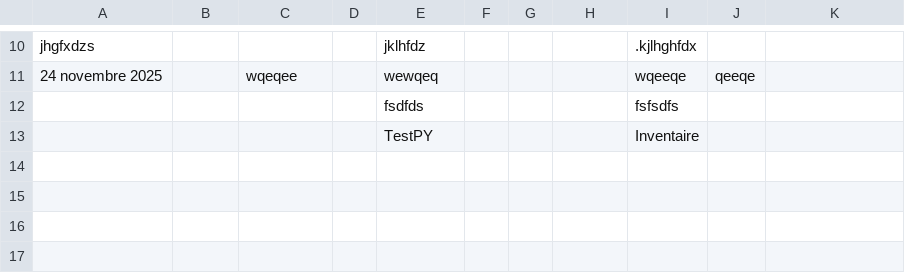
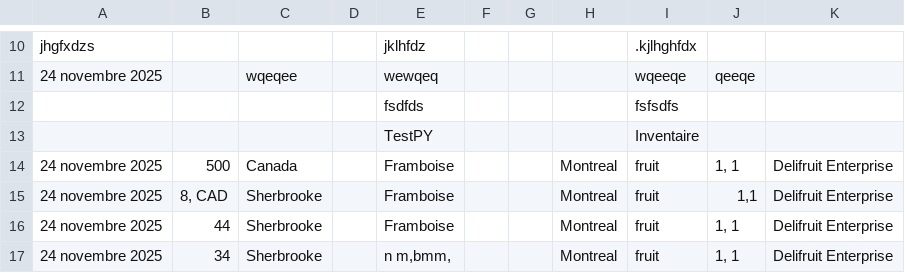
Before and after one commit to tge-sherbrooke/Delifruit_Implantation, a CSV file: R_Inventaire/lib/csv_cv_inventaire.csv, drawn as a sheet; only a part is shown, gaps mark what is left out; the diff names each change by its address in the sheet, - before the commit and + after, or states it on an @@ line.

```diff
--- a/R_Inventaire/lib/csv_cv_inventaire.csv
+++ b/R_Inventaire/lib/csv_cv_inventaire.csv
+row 14: 24 novembre 2025 | 500 | Canada |  | Framboise |  |  | Montreal | fruit | 1, 1 | Delifruit Enterprise
+row 15: 24 novembre 2025 | 8, CAD | Sherbrooke |  | Framboise |  |  | Montreal | fruit | 1,1 | Delifruit Enterprise
+row 16: 24 novembre 2025 | 44 | Sherbrooke |  | Framboise |  |  | Montreal | fruit | 1, 1 | Delifruit Enterprise
+row 17: 24 novembre 2025 | 34 | Sherbrooke |  | n m,bmm, |  |  | Montreal | fruit | 1, 1 | Delifruit Enterprise
```
Also changed, not shown: 13 other files.
